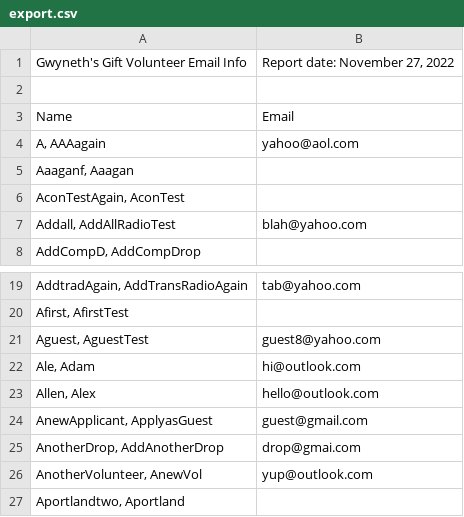
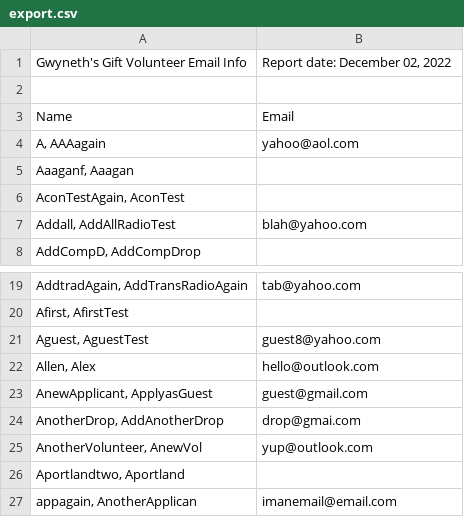
Before and after one commit to lk-umw-cpsc/gwyneth, a CSV file: export.csv, drawn as a sheet; only a part is shown, gaps mark what is left out; the shorter side is filled out with more unchanged rows; the diff covers the shown part only.

```diff
--- a/export.csv
+++ b/export.csv
@@ -1,2 +1,2 @@
-"Gwyneth's Gift Volunteer Email Info","Report date: November 27, 2022"
+"Gwyneth's Gift Volunteer Email Info","Report date: December 02, 2022"
 
@@ -21,3 +21,2 @@ Name,Email
 "Aguest, AguestTest",guest8@yahoo.com
-"Ale, Adam",hi@outlook.com
 "Allen, Alex",hello@outlook.com
```
Also changed, not shown: 13 added rows and 4 removed rows elsewhere in this file, 4 other files.
